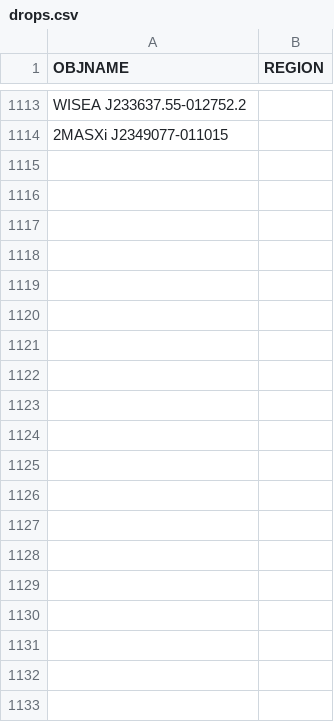
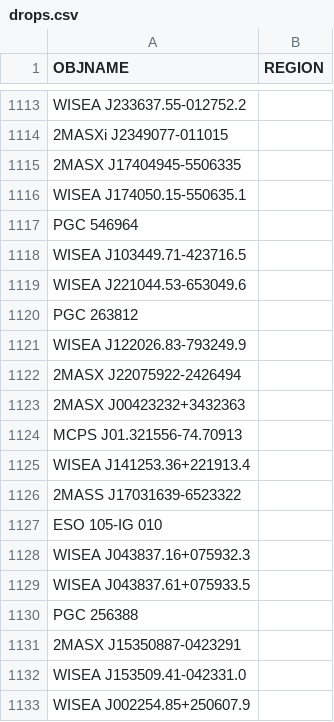
Before and after one commit to moustakas/SGA, a CSV file: py/SGA/data/SGA2025/overlays/v0.51/drops.csv, drawn as a sheet; only a part is shown, gaps mark what is left out; the diff covers the shown part only; the diff names each change by its address in the sheet, - before the commit and + after, or states it on an @@ line.

```diff
--- a/py/SGA/data/SGA2025/overlays/v0.51/drops.csv
+++ b/py/SGA/data/SGA2025/overlays/v0.51/drops.csv
+row 1115: 2MASX J17404945-5506335
+row 1116: WISEA J174050.15-550635.1
+row 1117: PGC 546964
+row 1118: WISEA J103449.71-423716.5
+row 1119: WISEA J221044.53-653049.6
+row 1120: PGC 263812
+row 1121: WISEA J122026.83-793249.9
+row 1122: 2MASX J22075922-2426494
+row 1123: 2MASX J00423232+3432363
+row 1124: MCPS J01.321556-74.70913
+row 1125: WISEA J141253.36+221913.4
+row 1126: 2MASS J17031639-6523322
+row 1127: ESO 105-IG 010
+row 1128: WISEA J043837.16+075932.3
+row 1129: WISEA J043837.61+075933.5
+row 1130: PGC 256388
+row 1131: 2MASX J15350887-0423291
+row 1132: WISEA J153509.41-042331.0
+row 1133: WISEA J002254.85+250607.9
```
Also changed, not shown: 72 added rows elsewhere in this file, py/SGA/data/SGA2025/overlays/v0.51/flags.csv, py/SGA/data/SGA2025/overlays/v0.51/updates.csv, 1 other file.
